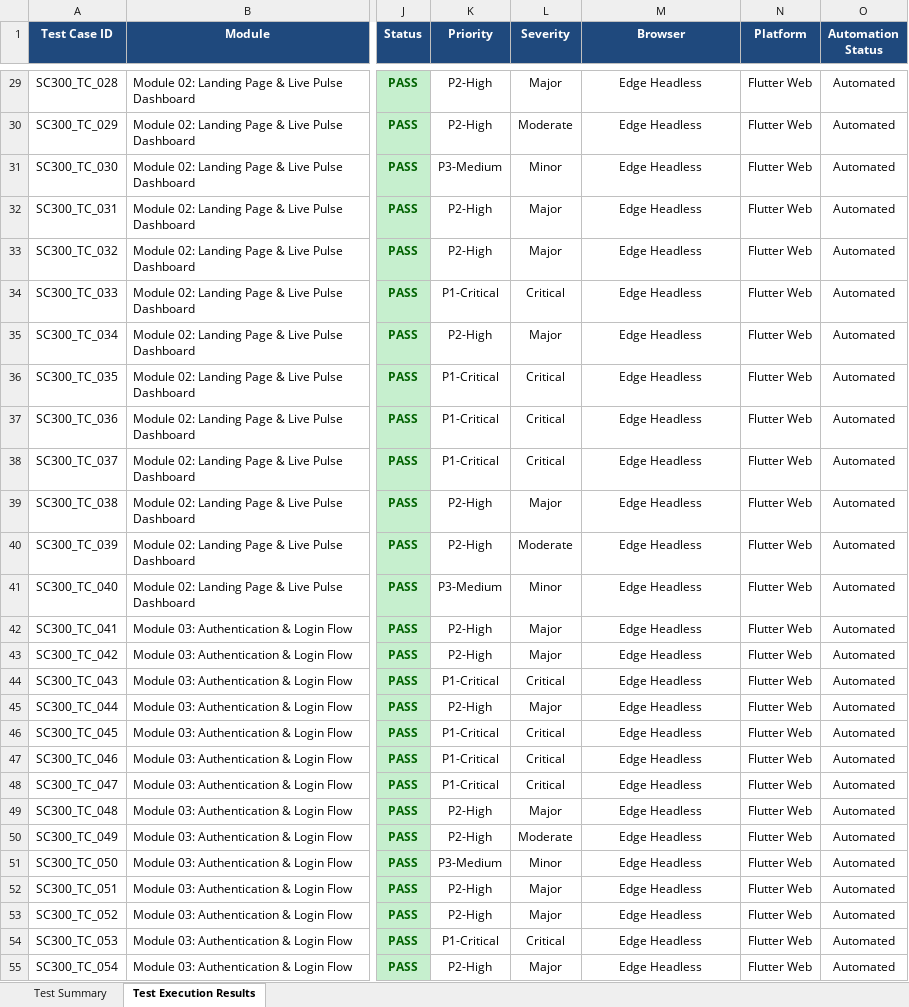
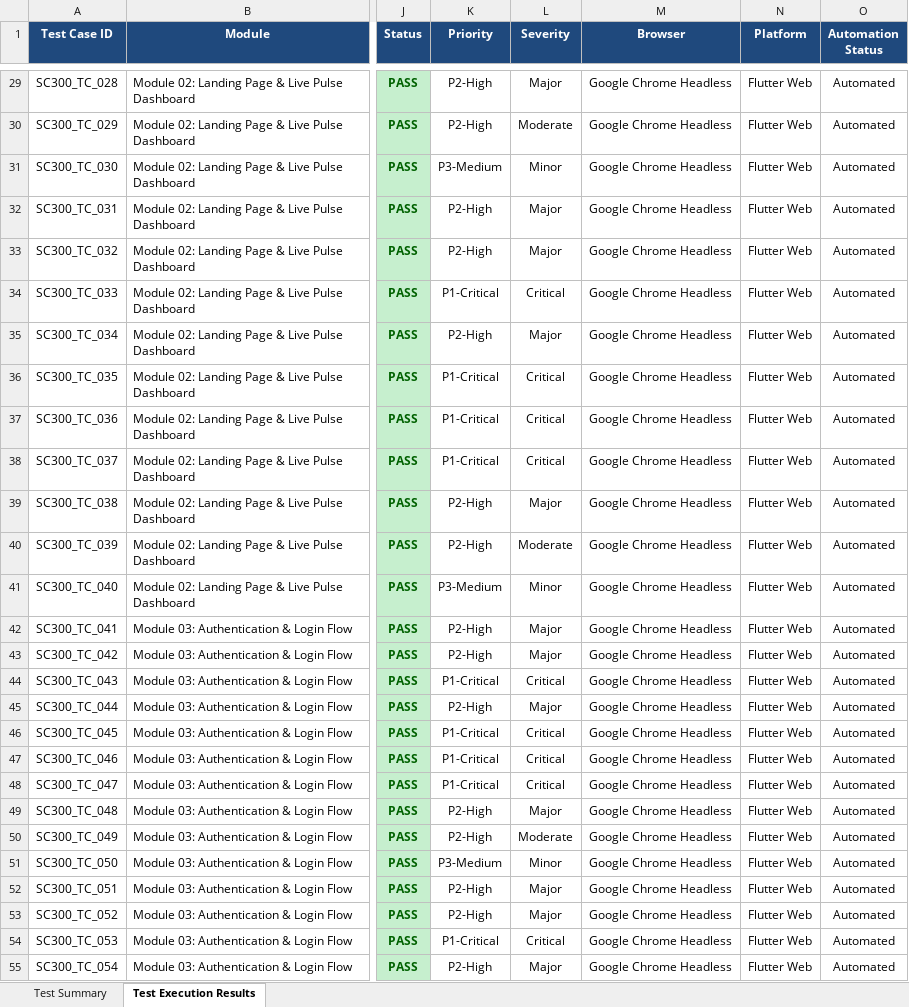
Before and after one commit to dileepkumaraviligonda/smartcampus_app, an Excel workbook: E2E_Test_Report_SmartCampus_300.xlsx, sheet Test Execution Results, drawn as a sheet; only a part is shown, gaps mark what is left out; values as stored, in another font and other column widths than the file's, no borders; the diff covers the shown part only; the diff names each change by its address in the sheet, - before the commit and + after, or states it on an @@ line.

```diff
--- a/E2E_Test_Report_SmartCampus_300.xlsx (sheet Test Execution Results)
+++ b/E2E_Test_Report_SmartCampus_300.xlsx (sheet Test Execution Results)
-M29:M55 (Browser): Edge Headless
+M29:M55 (Browser): Google Chrome Headless
```
Also changed, not shown: 290 edited cells elsewhere in this sheet, sheet Test Summary, 1 other file.
